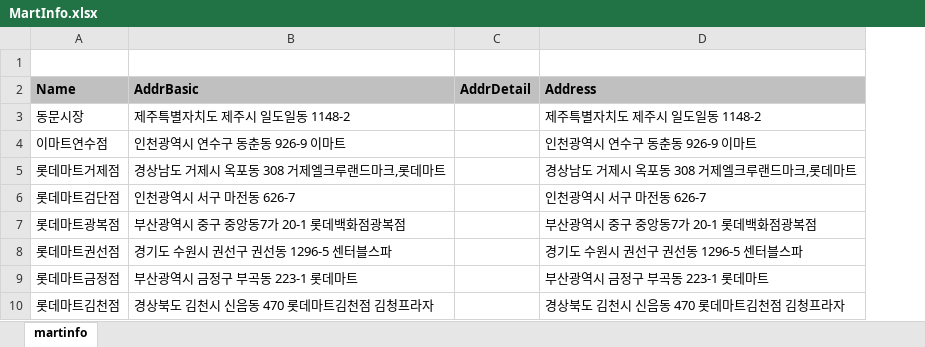
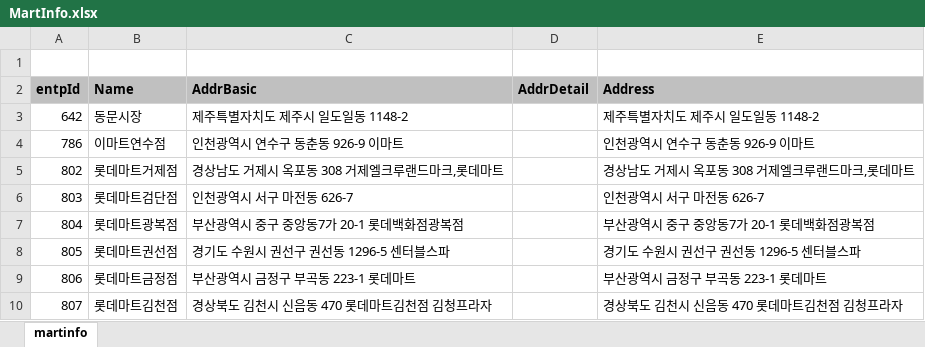
Before and after one commit to zamong25/CryptoWeb, an Excel workbook: Excel/MartInfo.xlsx, sheet martinfo, drawn as a sheet; only a part is shown; values as stored, in another font and other column widths than the file's, no borders; the diff names each change by its address in the sheet, - before the commit and + after, or states it on an @@ line.

```diff
--- a/Excel/MartInfo.xlsx (sheet martinfo)
+++ b/Excel/MartInfo.xlsx (sheet martinfo)
+column A (entpId), rows 3-10: 642 | 786 | 802 | 803 | 804 | 805 | 806 | 807
```
Also changed, not shown: formulas that keep their value, 9 other files.
